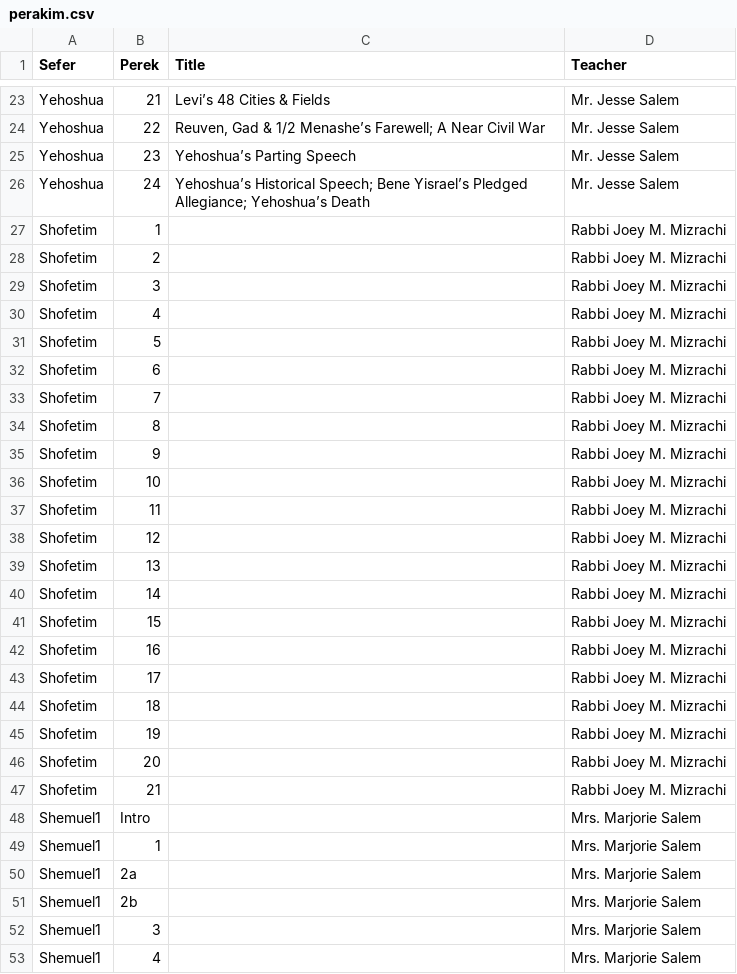
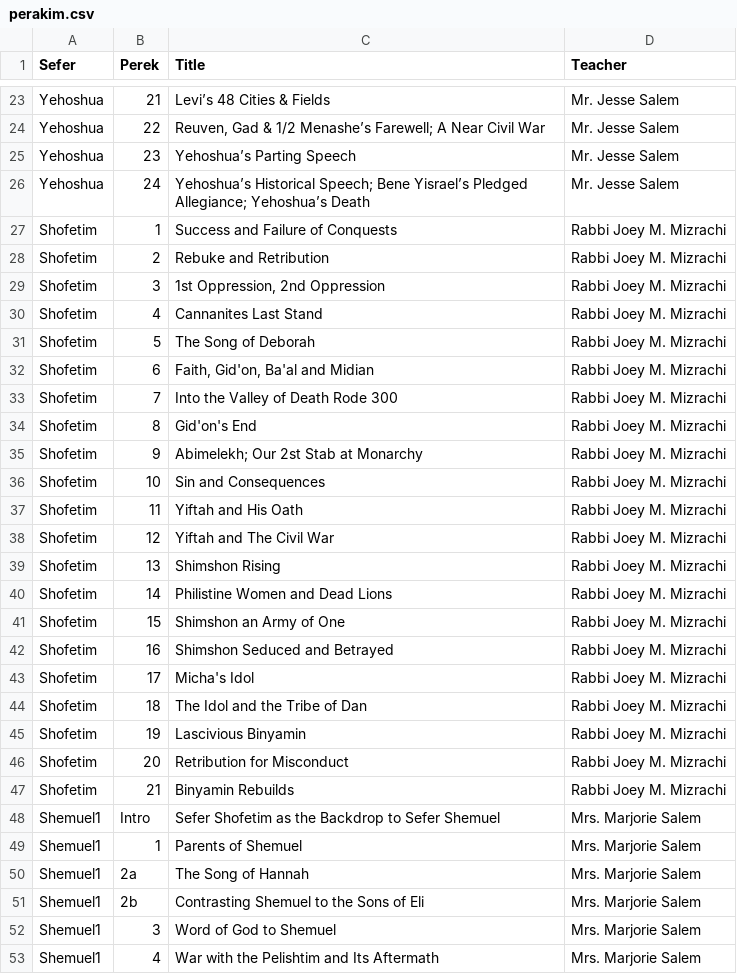
Before and after one commit to tanach-study/scripts, a CSV file: updatingDB/perakim.csv, drawn as a sheet; only a part is shown, gaps mark what is left out; the diff covers the shown part only.

```diff
--- a/updatingDB/perakim.csv
+++ b/updatingDB/perakim.csv
@@ -26,28 +26,28 @@ Yehoshua,23,Yehoshua’s Parting Speech,Mr. Jesse Salem
 Yehoshua,24,Yehoshua’s Historical Speech; Bene Yisrael’s Pledged Allegiance; Yehoshua’s Death,Mr. Jesse Salem
-Shofetim,1,,Rabbi Joey M. Mizrachi
-Shofetim,2,,Rabbi Joey M. Mizrachi
-Shofetim,3,,Rabbi Joey M. Mizrachi
-Shofetim,4,,Rabbi Joey M. Mizrachi
-Shofetim,5,,Rabbi Joey M. Mizrachi
-Shofetim,6,,Rabbi Joey M. Mizrachi
-Shofetim,7,,Rabbi Joey M. Mizrachi
-Shofetim,8,,Rabbi Joey M. Mizrachi
-Shofetim,9,,Rabbi Joey M. Mizrachi
-Shofetim,10,,Rabbi Joey M. Mizrachi
-Shofetim,11,,Rabbi Joey M. Mizrachi
-Shofetim,12,,Rabbi Joey M. Mizrachi
-Shofetim,13,,Rabbi Joey M. Mizrachi
-Shofetim,14,,Rabbi Joey M. Mizrachi
-Shofetim,15,,Rabbi Joey M. Mizrachi
-Shofetim,16,,Rabbi Joey M. Mizrachi
-Shofetim,17,,Rabbi Joey M. Mizrachi
-Shofetim,18,,Rabbi Joey M. Mizrachi
-Shofetim,19,,Rabbi Joey M. Mizrachi
-Shofetim,20,,Rabbi Joey M. Mizrachi
-Shofetim,21,,Rabbi Joey M. Mizrachi
-Shemuel1,Intro,,Mrs. Marjorie Salem
-Shemuel1,1,,Mrs. Marjorie Salem
-Shemuel1,2a,,Mrs. Marjorie Salem
-Shemuel1,2b,,Mrs. Marjorie Salem
-Shemuel1,3,,Mrs. Marjorie Salem
-Shemuel1,4,,Mrs. Marjorie Salem
+Shofetim,1,Success and Failure of Conquests ,Rabbi Joey M. Mizrachi
+Shofetim,2,Rebuke and Retribution,Rabbi Joey M. Mizrachi
+Shofetim,3,"1st Oppression, 2nd Oppression",Rabbi Joey M. Mizrachi
+Shofetim,4,Cannanites Last Stand,Rabbi Joey M. Mizrachi
+Shofetim,5,The Song of Deborah,Rabbi Joey M. Mizrachi
+Shofetim,6,"Faith, Gid'on, Ba'al and Midian ",Rabbi Joey M. Mizrachi
+Shofetim,7,Into the Valley of Death Rode 300,Rabbi Joey M. Mizrachi
+Shofetim,8,Gid'on's End,Rabbi Joey M. Mizrachi
+Shofetim,9,Abimelekh; Our 2st Stab at Monarchy ,Rabbi Joey M. Mizrachi
+Shofetim,10,Sin and Consequences ,Rabbi Joey M. Mizrachi
+Shofetim,11,Yiftah and His Oath ,Rabbi Joey M. Mizrachi
+Shofetim,12,Yiftah and The Civil War ,Rabbi Joey M. Mizrachi
+Shofetim,13,Shimshon Rising ,Rabbi Joey M. Mizrachi
+Shofetim,14,Philistine Women and Dead Lions,Rabbi Joey M. Mizrachi
+Shofetim,15,Shimshon an Army of One,Rabbi Joey M. Mizrachi
+Shofetim,16,Shimshon Seduced and Betrayed,Rabbi Joey M. Mizrachi
+Shofetim,17,Micha's Idol ,Rabbi Joey M. Mizrachi
+Shofetim,18,The Idol and the Tribe of Dan ,Rabbi Joey M. Mizrachi
+Shofetim,19,Lascivious Binyamin ,Rabbi Joey M. Mizrachi
+Shofetim,20,Retribution for Misconduct ,Rabbi Joey M. Mizrachi
+Shofetim,21,Binyamin Rebuilds,Rabbi Joey M. Mizrachi
+Shemuel1,Intro,Sefer Shofetim as the Backdrop to Sefer Shemuel,Mrs. Marjorie Salem
+Shemuel1,1,Parents of Shemuel,Mrs. Marjorie Salem
+Shemuel1,2a,The Song of Hannah,Mrs. Marjorie Salem
+Shemuel1,2b,Contrasting Shemuel to the Sons of Eli,Mrs. Marjorie Salem
+Shemuel1,3,Word of God to Shemuel,Mrs. Marjorie Salem
+Shemuel1,4,War with the Pelishtim and Its Aftermath,Mrs. Marjorie Salem
```
Also changed, not shown: 66 edited cells elsewhere in this file, 1 other file.
